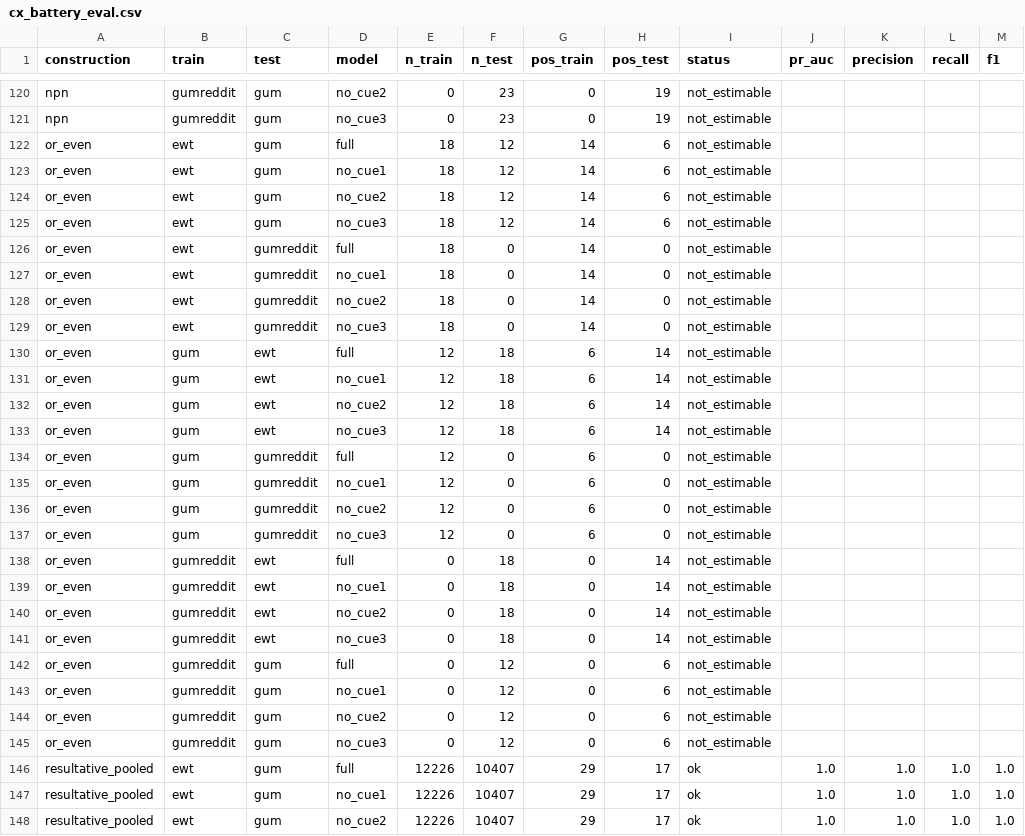
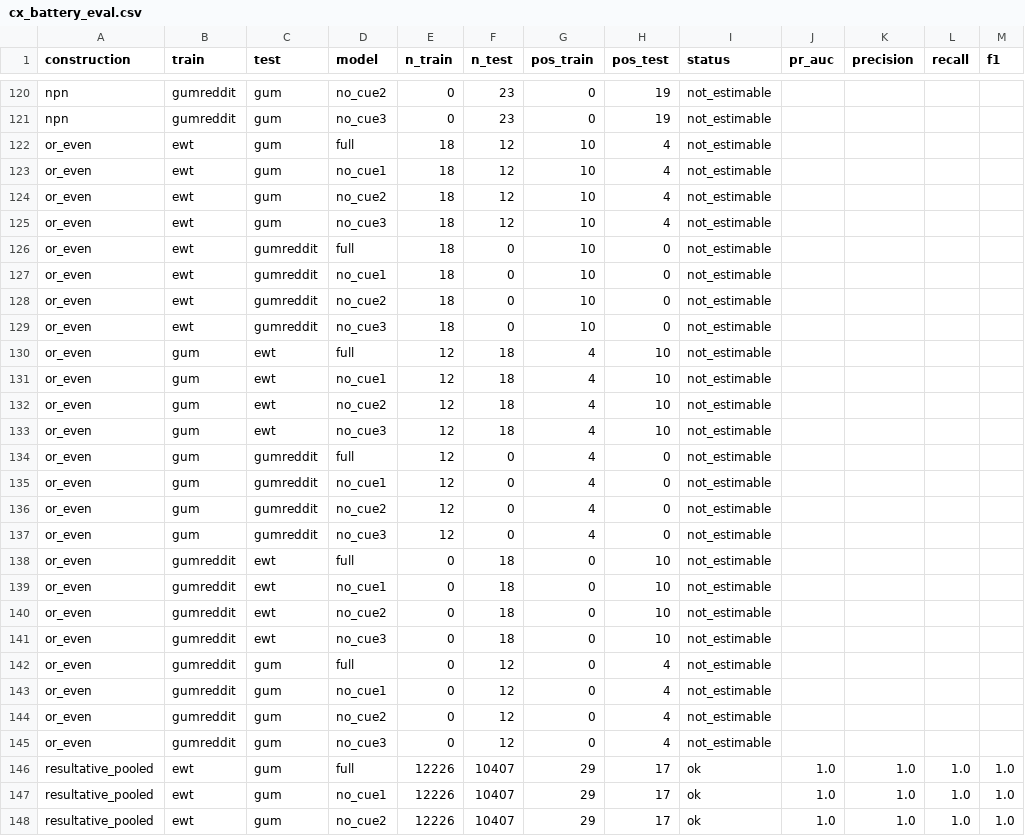
Before and after one commit to BrettRey/Language_as_a_Stack_of_HPC_Kinds, a CSV file: out/cx_battery_eval.csv, drawn as a sheet; only a part is shown, gaps mark what is left out.

```diff
--- a/out/cx_battery_eval.csv
+++ b/out/cx_battery_eval.csv
@@ -121,26 +121,26 @@ npn,gumreddit,gum,no_cue2,0,23,0,19,not_estimable,,,,
 npn,gumreddit,gum,no_cue3,0,23,0,19,not_estimable,,,,
-or_even,ewt,gum,full,18,12,14,6,not_estimable,,,,
-or_even,ewt,gum,no_cue1,18,12,14,6,not_estimable,,,,
-or_even,ewt,gum,no_cue2,18,12,14,6,not_estimable,,,,
-or_even,ewt,gum,no_cue3,18,12,14,6,not_estimable,,,,
-or_even,ewt,gumreddit,full,18,0,14,0,not_estimable,,,,
-or_even,ewt,gumreddit,no_cue1,18,0,14,0,not_estimable,,,,
-or_even,ewt,gumreddit,no_cue2,18,0,14,0,not_estimable,,,,
-or_even,ewt,gumreddit,no_cue3,18,0,14,0,not_estimable,,,,
-or_even,gum,ewt,full,12,18,6,14,not_estimable,,,,
-or_even,gum,ewt,no_cue1,12,18,6,14,not_estimable,,,,
-or_even,gum,ewt,no_cue2,12,18,6,14,not_estimable,,,,
-or_even,gum,ewt,no_cue3,12,18,6,14,not_estimable,,,,
-or_even,gum,gumreddit,full,12,0,6,0,not_estimable,,,,
-or_even,gum,gumreddit,no_cue1,12,0,6,0,not_estimable,,,,
-or_even,gum,gumreddit,no_cue2,12,0,6,0,not_estimable,,,,
-or_even,gum,gumreddit,no_cue3,12,0,6,0,not_estimable,,,,
-or_even,gumreddit,ewt,full,0,18,0,14,not_estimable,,,,
-or_even,gumreddit,ewt,no_cue1,0,18,0,14,not_estimable,,,,
-or_even,gumreddit,ewt,no_cue2,0,18,0,14,not_estimable,,,,
-or_even,gumreddit,ewt,no_cue3,0,18,0,14,not_estimable,,,,
-or_even,gumreddit,gum,full,0,12,0,6,not_estimable,,,,
-or_even,gumreddit,gum,no_cue1,0,12,0,6,not_estimable,,,,
-or_even,gumreddit,gum,no_cue2,0,12,0,6,not_estimable,,,,
-or_even,gumreddit,gum,no_cue3,0,12,0,6,not_estimable,,,,
+or_even,ewt,gum,full,18,12,10,4,not_estimable,,,,
+or_even,ewt,gum,no_cue1,18,12,10,4,not_estimable,,,,
+or_even,ewt,gum,no_cue2,18,12,10,4,not_estimable,,,,
+or_even,ewt,gum,no_cue3,18,12,10,4,not_estimable,,,,
+or_even,ewt,gumreddit,full,18,0,10,0,not_estimable,,,,
+or_even,ewt,gumreddit,no_cue1,18,0,10,0,not_estimable,,,,
+or_even,ewt,gumreddit,no_cue2,18,0,10,0,not_estimable,,,,
+or_even,ewt,gumreddit,no_cue3,18,0,10,0,not_estimable,,,,
+or_even,gum,ewt,full,12,18,4,10,not_estimable,,,,
+or_even,gum,ewt,no_cue1,12,18,4,10,not_estimable,,,,
+or_even,gum,ewt,no_cue2,12,18,4,10,not_estimable,,,,
+or_even,gum,ewt,no_cue3,12,18,4,10,not_estimable,,,,
+or_even,gum,gumreddit,full,12,0,4,0,not_estimable,,,,
+or_even,gum,gumreddit,no_cue1,12,0,4,0,not_estimable,,,,
+or_even,gum,gumreddit,no_cue2,12,0,4,0,not_estimable,,,,
+or_even,gum,gumreddit,no_cue3,12,0,4,0,not_estimable,,,,
+or_even,gumreddit,ewt,full,0,18,0,10,not_estimable,,,,
+or_even,gumreddit,ewt,no_cue1,0,18,0,10,not_estimable,,,,
+or_even,gumreddit,ewt,no_cue2,0,18,0,10,not_estimable,,,,
+or_even,gumreddit,ewt,no_cue3,0,18,0,10,not_estimable,,,,
+or_even,gumreddit,gum,full,0,12,0,4,not_estimable,,,,
+or_even,gumreddit,gum,no_cue1,0,12,0,4,not_estimable,,,,
+or_even,gumreddit,gum,no_cue2,0,12,0,4,not_estimable,,,,
+or_even,gumreddit,gum,no_cue3,0,12,0,4,not_estimable,,,,
 resultative_pooled,ewt,gum,full,12226,10407,29,17,ok,1.0,1.0,1.0,1.0
```
Also changed, not shown: out/cx_battery_prevalence.csv, out/or_even_anchor_present_eval.csv, 32 other files.
